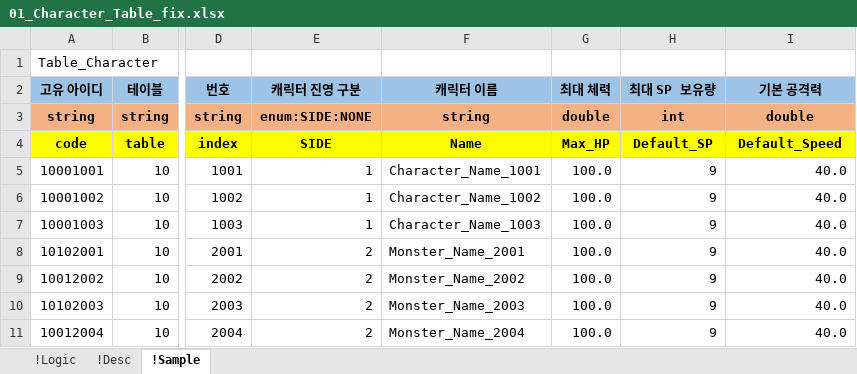
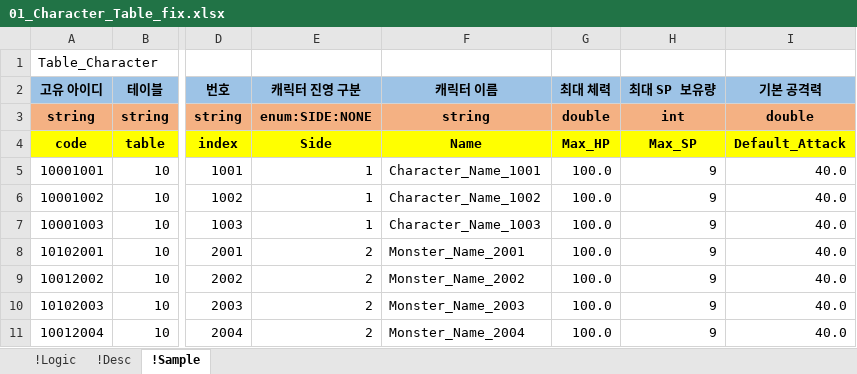
Before and after one commit to YoungJunGit/Astrocat-2DSFProject, an Excel workbook: Assets/Data/DataTable/01_Character_Table_fix.xlsx, sheet !Sample, drawn as a sheet; only a part is shown, gaps mark what is left out; values as stored, in another font and other column widths than the file's, no borders; the diff names each change by its address in the sheet, - before the commit and + after, or states it on an @@ line.

```diff
--- a/Assets/Data/DataTable/01_Character_Table_fix.xlsx (sheet !Sample)
+++ b/Assets/Data/DataTable/01_Character_Table_fix.xlsx (sheet !Sample)
-E4 (캐릭터 진영 구분): SIDE
+E4 (캐릭터 진영 구분): Side
-H4 (최대 SP 보유량): Default_SP
+H4 (최대 SP 보유량): Max_SP
-I4 (기본 공격력): Default_Speed
+I4 (기본 공격력): Default_Attack
```
Also changed, not shown: Assets/Data/DataTable/02_Skill_Table_fix.xlsx, Assets/Data/DataTable/08_Buf_Table.xlsx.
